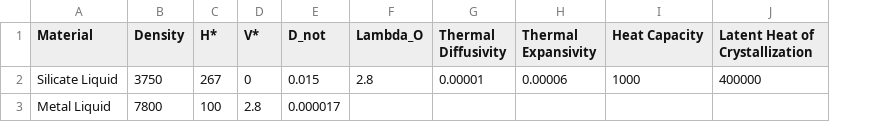
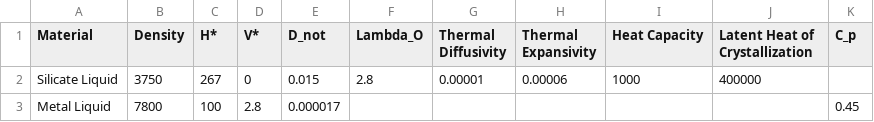
Before and after one commit to ScottHull/fEquilibrium, a CSV file: box/physical_parameters.csv, drawn as a sheet; the diff names each change by its address in the sheet, - before the commit and + after, or states it on an @@ line.

Commit message:
Basis for thermal equilibrium added.

```diff
--- a/box/physical_parameters.csv
+++ b/box/physical_parameters.csv
+column K (C_p), row 3: 0.45
```
Also changed, not shown: dynamics/physical_parameters.csv, 19 other files.
